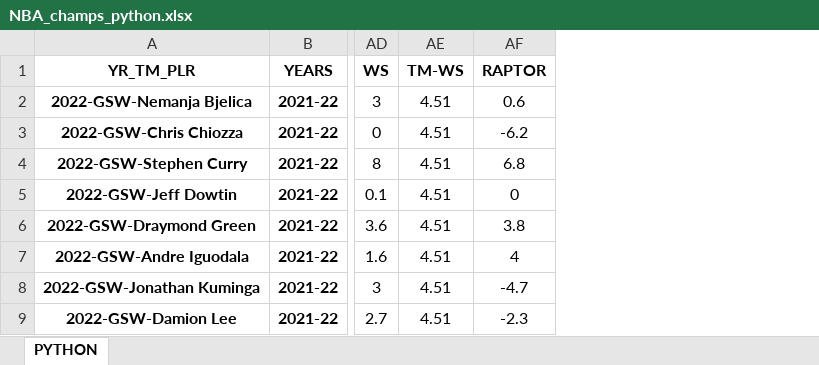
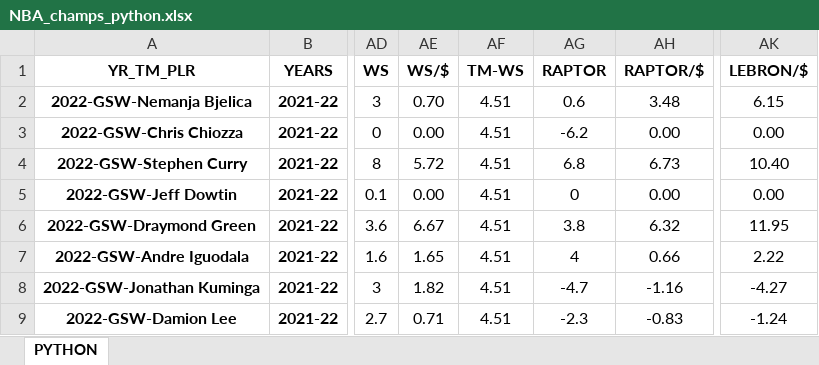
Before and after one commit to nehat312/winning-composition, an Excel workbook: data/NBA_champs_python.xlsx, sheet PYTHON, drawn as a sheet; only a part is shown, gaps mark what is left out; values as stored, in another font and other column widths than the file's, no borders; conditional formats not drawn; the diff names each change by its address in the sheet, - before the commit and + after, or states it on an @@ line.

Commit message:
updates
value per $$$

```diff
--- a/data/NBA_champs_python.xlsx (sheet PYTHON)
+++ b/data/NBA_champs_python.xlsx (sheet PYTHON)
+column AE (WS/$), rows 2-9: 0.70 | 0.00 | 5.72 | 0.00 | 6.67 | 1.65 | 1.82 | 0.71
+column AH (RAPTOR/$), rows 2-9: 3.48 | 0.00 | 6.73 | 0.00 | 6.32 | 0.66 | -1.16 | -0.83
+column AK (LEBRON/$), rows 2-9: 6.15 | 0.00 | 10.40 | 0.00 | 11.95 | 2.22 | -4.27 | -1.24
```
Also changed, not shown: 2 other files.
